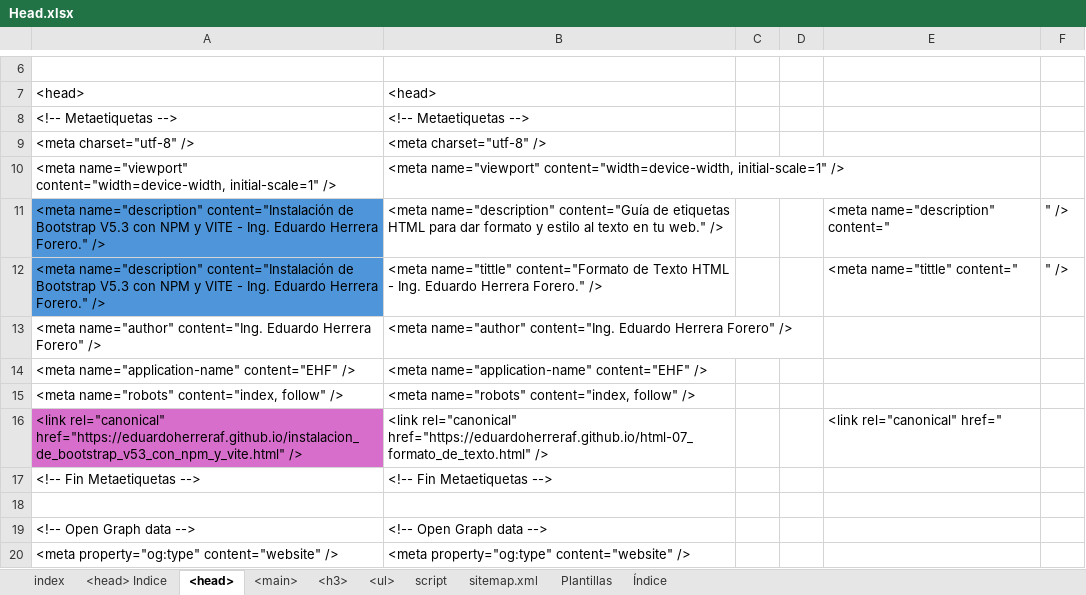
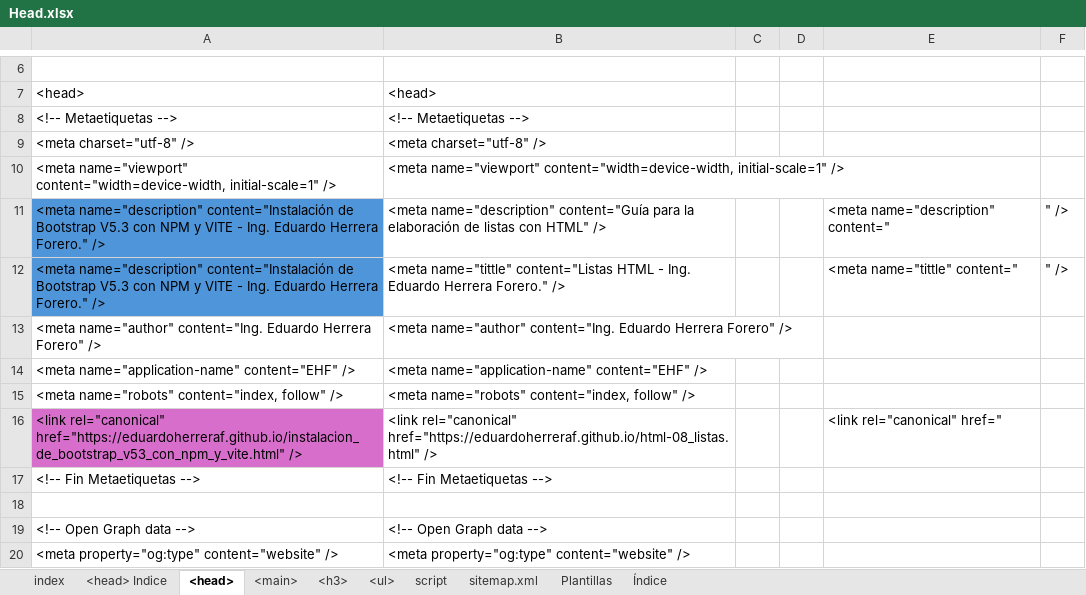
Before and after one commit to eduardoherreraf/PlantillaMiPagina, an Excel workbook: src/Head.xlsx, sheet <head>, drawn as a sheet; only a part is shown, gaps mark what is left out; values as stored, in another font and other column widths than the file's, no borders; the diff covers the shown part only; the diff names each change by its address in the sheet, - before the commit and + after, or states it on an @@ line.

Commit message:
add: html-08_listas.html

```diff
--- a/src/Head.xlsx (sheet <head>)
+++ b/src/Head.xlsx (sheet <head>)
-B11: …name="description" content="Guía de etiquetas HTML para dar formato y estilo al texto en tu web." />
+B11: …name="description" content="Guía para la elaboración de listas con HTML" />
-B12: <meta name="tittle" content="Formato de Texto HTML -…
+B12: <meta name="tittle" content="Listas HTML -…
-B16: <link rel="canonical" href="https://eduardoherreraf.github.io/html-07_formato_de_texto.html" />
+B16: <link rel="canonical" href="https://eduardoherreraf.github.io/html-08_listas.html" />
```
Also changed, not shown: 17 edited cells elsewhere in this sheet, sheet <main>, sheet <h3>, sheet <ul>, sheet Índice, formulas that keep their value, hidden cells, 5 other files.
